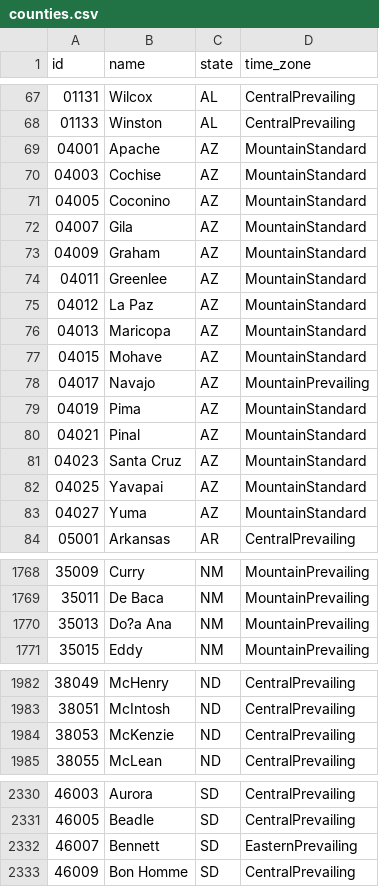
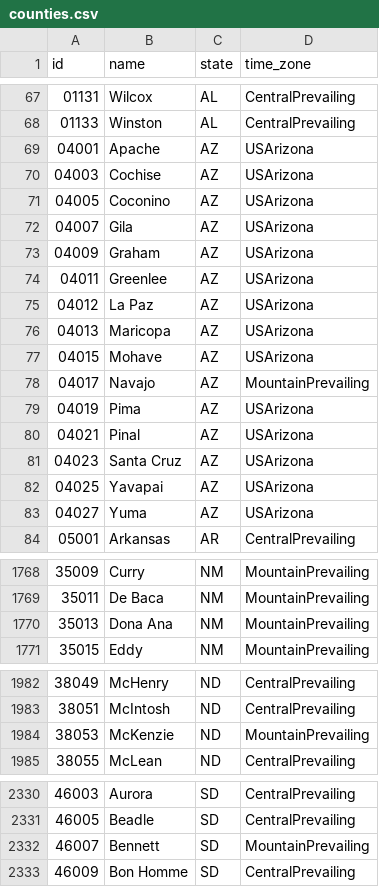
Before and after one commit to dsgrid/dsgrid-project-DECARB, a CSV file: project/dimensions/counties.csv, drawn as a sheet; only a part is shown, gaps mark what is left out; the diff covers the shown part only.

Commit message:
Fix tz in project county file

```diff
--- a/project/dimensions/counties.csv
+++ b/project/dimensions/counties.csv
@@ -68,17 +68,17 @@ id,name,state,time_zone
 01133,Winston,AL,CentralPrevailing
-04001,Apache,AZ,MountainStandard
-04003,Cochise,AZ,MountainStandard
-04005,Coconino,AZ,MountainStandard
-04007,Gila,AZ,MountainStandard
-04009,Graham,AZ,MountainStandard
-04011,Greenlee,AZ,MountainStandard
-04012,La Paz,AZ,MountainStandard
-04013,Maricopa,AZ,MountainStandard
-04015,Mohave,AZ,MountainStandard
+04001,Apache,AZ,USArizona
+04003,Cochise,AZ,USArizona
+04005,Coconino,AZ,USArizona
+04007,Gila,AZ,USArizona
+04009,Graham,AZ,USArizona
+04011,Greenlee,AZ,USArizona
+04012,La Paz,AZ,USArizona
+04013,Maricopa,AZ,USArizona
+04015,Mohave,AZ,USArizona
 04017,Navajo,AZ,MountainPrevailing
-04019,Pima,AZ,MountainStandard
-04021,Pinal,AZ,MountainStandard
-04023,Santa Cruz,AZ,MountainStandard
-04025,Yavapai,AZ,MountainStandard
-04027,Yuma,AZ,MountainStandard
+04019,Pima,AZ,USArizona
+04021,Pinal,AZ,USArizona
+04023,Santa Cruz,AZ,USArizona
+04025,Yavapai,AZ,USArizona
+04027,Yuma,AZ,USArizona
 05001,Arkansas,AR,CentralPrevailing
@@ -1769,3 +1769,3 @@ id,name,state,time_zone
 35011,De Baca,NM,MountainPrevailing
-35013,Do?a Ana,NM,MountainPrevailing
+35013,Dona Ana,NM,MountainPrevailing
 35015,Eddy,NM,MountainPrevailing
@@ -1983,3 +1983,3 @@ id,name,state,time_zone
 38051,McIntosh,ND,CentralPrevailing
-38053,McKenzie,ND,CentralPrevailing
+38053,McKenzie,ND,MountainPrevailing
 38055,McLean,ND,CentralPrevailing
@@ -2331,3 +2331,3 @@ id,name,state,time_zone
 46005,Beadle,SD,CentralPrevailing
-46007,Bennett,SD,EasternPrevailing
+46007,Bennett,SD,MountainPrevailing
 46009,Bon Homme,SD,CentralPrevailing
```
Also changed, not shown: 14 edited cells elsewhere in this file.
